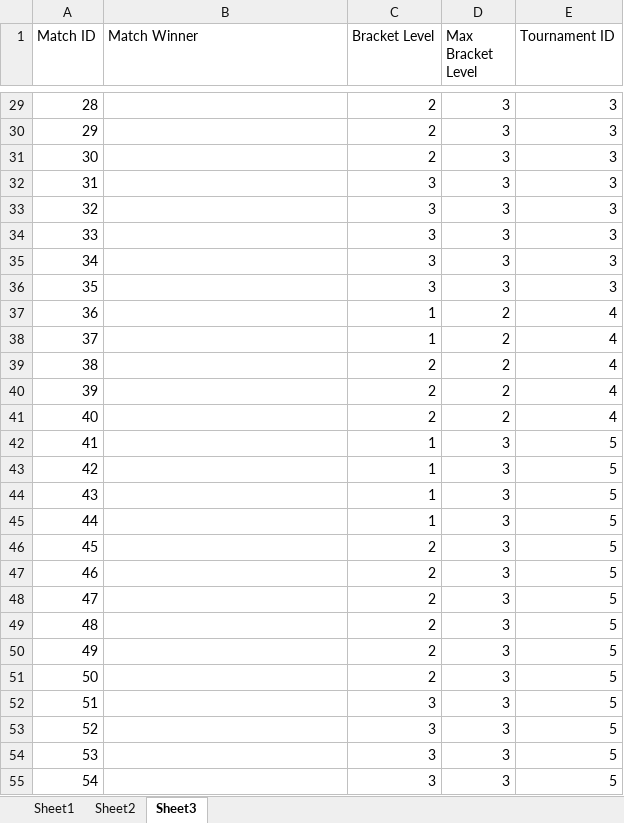
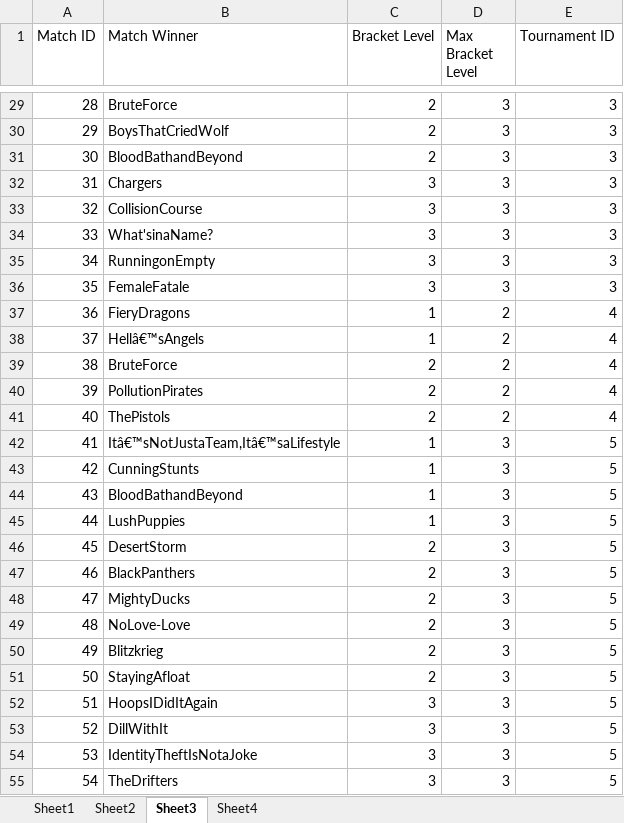
Before and after one commit to luxscious/val-t, an Excel workbook: data.xlsx, sheet Sheet3, drawn as a sheet; only a part is shown, gaps mark what is left out; values as stored, in another font and other column widths than the file's, no borders; the diff covers the shown part only; the diff names each change by its address in the sheet, - before the commit and + after, or states it on an @@ line.

Commit message:
Added rough teams, works with matches

```diff
--- a/data.xlsx (sheet Sheet3)
+++ b/data.xlsx (sheet Sheet3)
+sheet tab: Sheet4
-B29 (Match Winner): (empty)
+B29 (Match Winner): BruteForce
-B30 (Match Winner): (empty)
+B30 (Match Winner): BoysThatCriedWolf
-B31 (Match Winner): (empty)
+B31 (Match Winner): BloodBathandBeyond
-B32 (Match Winner): (empty)
+B32 (Match Winner): Chargers
-B33 (Match Winner): (empty)
+B33 (Match Winner): CollisionCourse
-B34 (Match Winner): (empty)
+B34 (Match Winner): What'sinaName?
-B35 (Match Winner): (empty)
+B35 (Match Winner): RunningonEmpty
-B36 (Match Winner): (empty)
+B36 (Match Winner): FemaleFatale
-B37 (Match Winner): (empty)
+B37 (Match Winner): FieryDragons
-B38 (Match Winner): (empty)
+B38 (Match Winner): Hellâ€™sAngels
-B39 (Match Winner): (empty)
+B39 (Match Winner): BruteForce
-B40 (Match Winner): (empty)
+B40 (Match Winner): PollutionPirates
-B41 (Match Winner): (empty)
+B41 (Match Winner): ThePistols
-B42 (Match Winner): (empty)
+B42 (Match Winner): Itâ€™sNotJustaTeam,Itâ€™saLifestyle
-B43 (Match Winner): (empty)
+B43 (Match Winner): CunningStunts
-B44 (Match Winner): (empty)
+B44 (Match Winner): BloodBathandBeyond
-B45 (Match Winner): (empty)
+B45 (Match Winner): LushPuppies
-B46 (Match Winner): (empty)
+B46 (Match Winner): DesertStorm
-B47 (Match Winner): (empty)
+B47 (Match Winner): BlackPanthers
-B48 (Match Winner): (empty)
+B48 (Match Winner): MightyDucks
-B49 (Match Winner): (empty)
+B49 (Match Winner): NoLove-Love
-B50 (Match Winner): (empty)
+B50 (Match Winner): Blitzkrieg
-B51 (Match Winner): (empty)
+B51 (Match Winner): StayingAfloat
-B52 (Match Winner): (empty)
+B52 (Match Winner): HoopsIDidItAgain
-B53 (Match Winner): (empty)
+B53 (Match Winner): DillWithIt
-B54 (Match Winner): (empty)
+B54 (Match Winner): IdentityTheftIsNotaJoke
-B55 (Match Winner): (empty)
+B55 (Match Winner): TheDrifters
```
Also changed, not shown: 973 edited cells elsewhere in this sheet, sheet Sheet1, sheet Sheet2, 2 other files.
